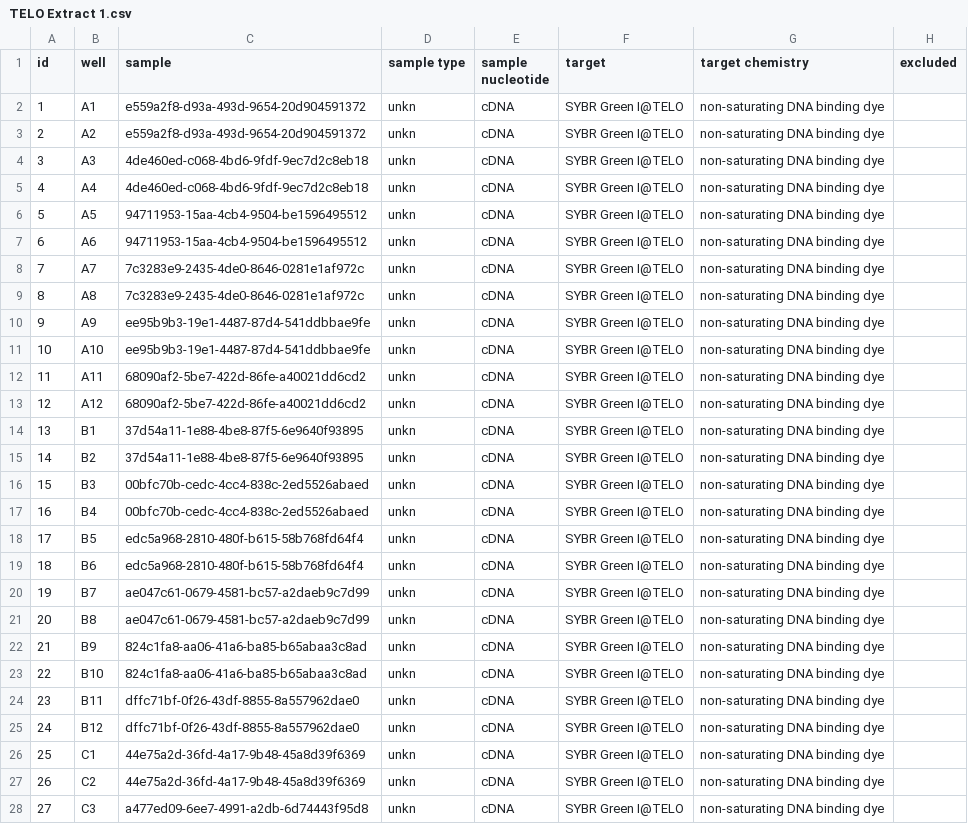
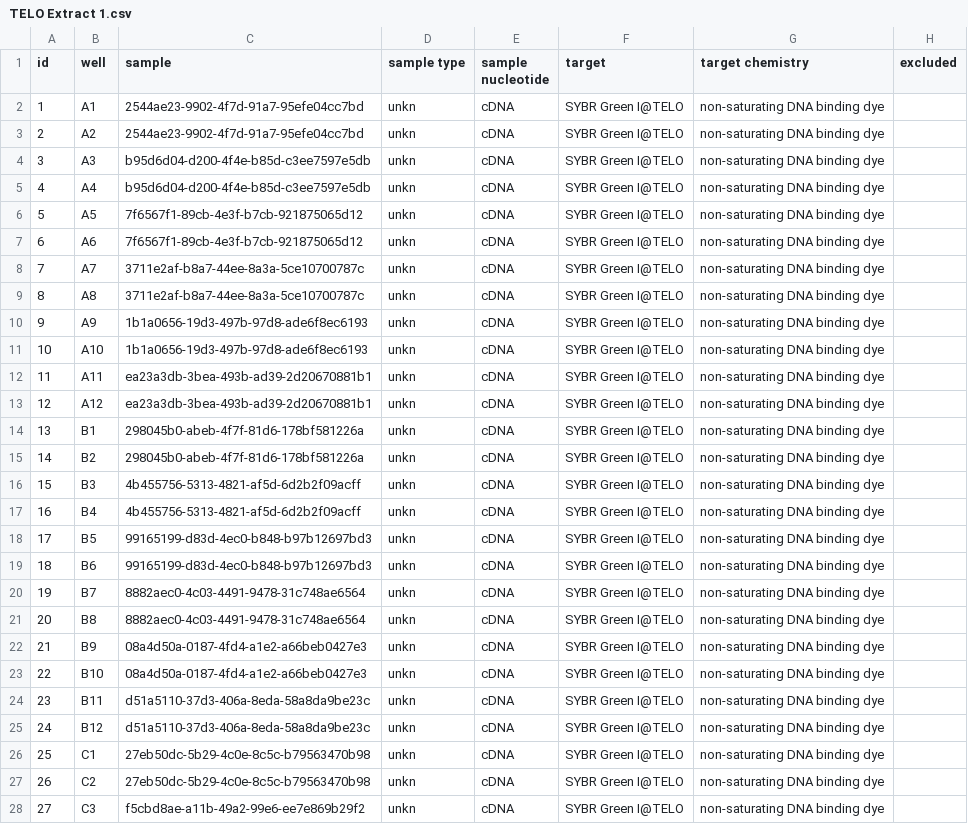
Before and after one commit to jasminebaclig/ptarmigan-telomere-analysis-complete, a CSV file: indiv_effic_files/TELO Extract 1.csv, drawn as a sheet; only a part is shown; the diff covers the shown part only; the diff names each change by its address in the sheet, - before the commit and + after, or states it on an @@ line.

```diff
--- a/indiv_effic_files/TELO Extract 1.csv
+++ b/indiv_effic_files/TELO Extract 1.csv
-C2:C3 (sample): e559a2f8-d93a-493d-9654-20d904591372
+C2:C3 (sample): 2544ae23-9902-4f7d-91a7-95efe04cc7bd
-C4:C5 (sample): 4de460ed-c068-4bd6-9fdf-9ec7d2c8eb18
+C4:C5 (sample): b95d6d04-d200-4f4e-b85d-c3ee7597e5db
-C6:C7 (sample): 94711953-15aa-4cb4-9504-be1596495512
+C6:C7 (sample): 7f6567f1-89cb-4e3f-b7cb-921875065d12
-C8:C9 (sample): 7c3283e9-2435-4de0-8646-0281e1af972c
+C8:C9 (sample): 3711e2af-b8a7-44ee-8a3a-5ce10700787c
-C10:C11 (sample): ee95b9b3-19e1-4487-87d4-541ddbbae9fe
+C10:C11 (sample): 1b1a0656-19d3-497b-97d8-ade6f8ec6193
-C12:C13 (sample): 68090af2-5be7-422d-86fe-a40021dd6cd2
+C12:C13 (sample): ea23a3db-3bea-493b-ad39-2d20670881b1
-C14:C15 (sample): 37d54a11-1e88-4be8-87f5-6e9640f93895
+C14:C15 (sample): 298045b0-abeb-4f7f-81d6-178bf581226a
-C16:C17 (sample): 00bfc70b-cedc-4cc4-838c-2ed5526abaed
+C16:C17 (sample): 4b455756-5313-4821-af5d-6d2b2f09acff
-C18:C19 (sample): edc5a968-2810-480f-b615-58b768fd64f4
+C18:C19 (sample): 99165199-d83d-4ec0-b848-b97b12697bd3
-C20:C21 (sample): ae047c61-0679-4581-bc57-a2daeb9c7d99
+C20:C21 (sample): 8882aec0-4c03-4491-9478-31c748ae6564
-C22:C23 (sample): 824c1fa8-aa06-41a6-ba85-b65abaa3c8ad
+C22:C23 (sample): 08a4d50a-0187-4fd4-a1e2-a66beb0427e3
-C24:C25 (sample): dffc71bf-0f26-43df-8855-8a557962dae0
+C24:C25 (sample): d51a5110-37d3-406a-8eda-58a8da9be23c
-C26:C27 (sample): 44e75a2d-36fd-4a17-9b48-45a8d39f6369
+C26:C27 (sample): 27eb50dc-5b29-4c0e-8c5c-b79563470b98
-C28 (sample): a477ed09-6ee7-4991-a2db-6d74443f95d8
+C28 (sample): f5cbd8ae-a11b-49a2-99e6-ee7e869b29f2
```
Also changed, not shown: 69 edited cells elsewhere in this file, indiv_effic_files/TELO Extract 2.csv, indiv_effic_files/TELO Extract 4 Redo_Both Redo_TELO1.csv, 15 other files.
